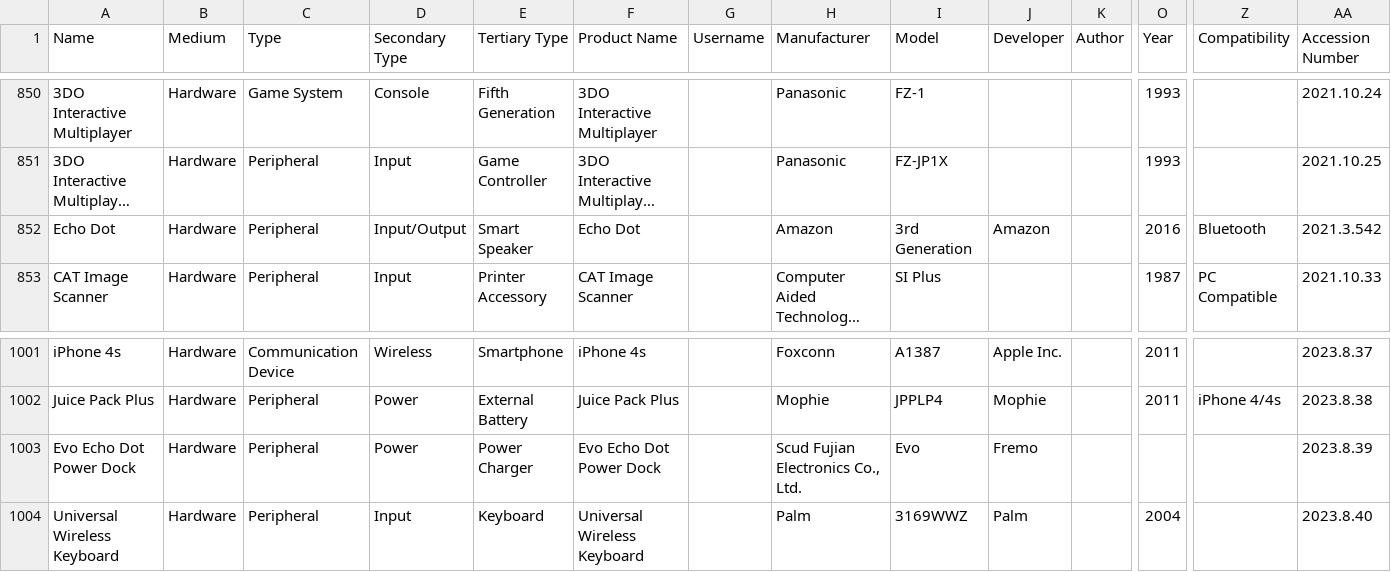
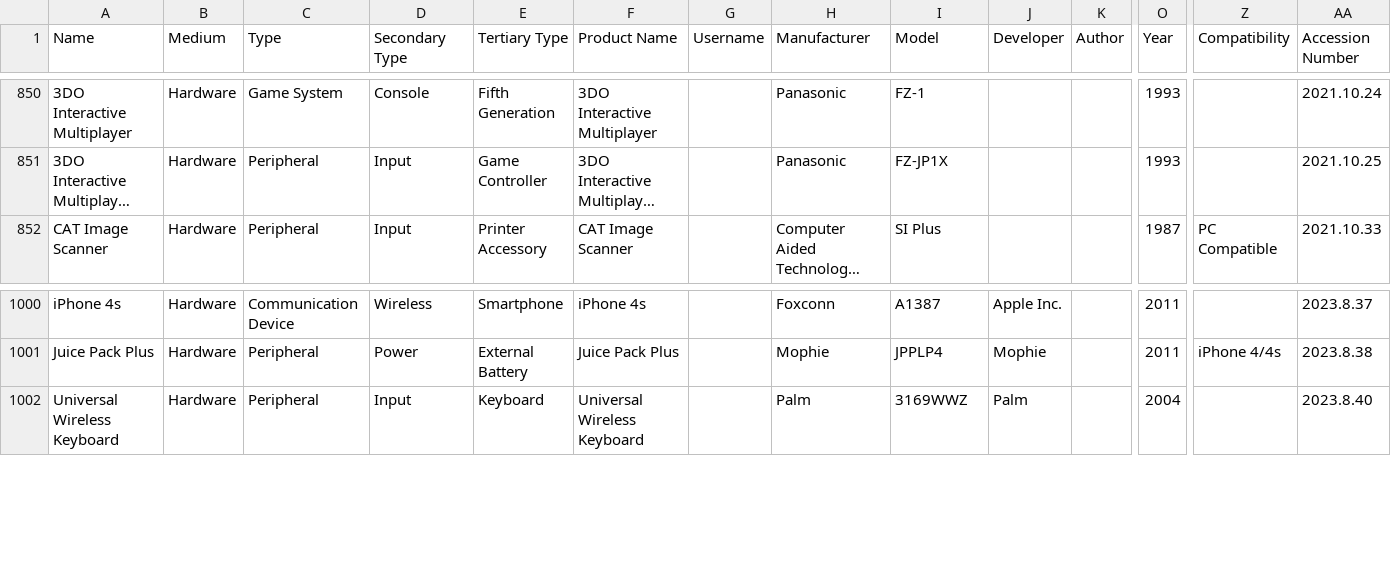
Before and after one commit to MediaArchaeologyLab/MAL_catalogue, a CSV file: Hardware.csv, drawn as a sheet; only a part is shown, gaps mark what is left out; long unchanged cells end in …; rows hold the shown columns only; the diff names each change by its address in the sheet, - before the commit and + after, or states it on an @@ line.

```diff
--- a/Hardware.csv
+++ b/Hardware.csv
-row 852: Echo Dot | Hardware | Peripheral | Input/Output | Smart Speaker | Echo Dot |  | Amazon | 3rd Generation | Amazon |  | 2016 | Bluetooth | 2021.3.542
-row 1003: Evo Echo Dot Power Dock | Hardware | Peripheral | Power | Power Charger | Evo Echo Dot Power Dock |  | Scud Fujian Electronics Co., Ltd. | Evo | Fremo |  |  |  | 2023.8.39
```
Also changed, not shown: Audio-Visual.csv, Printed Matter.csv, 1 other file.
